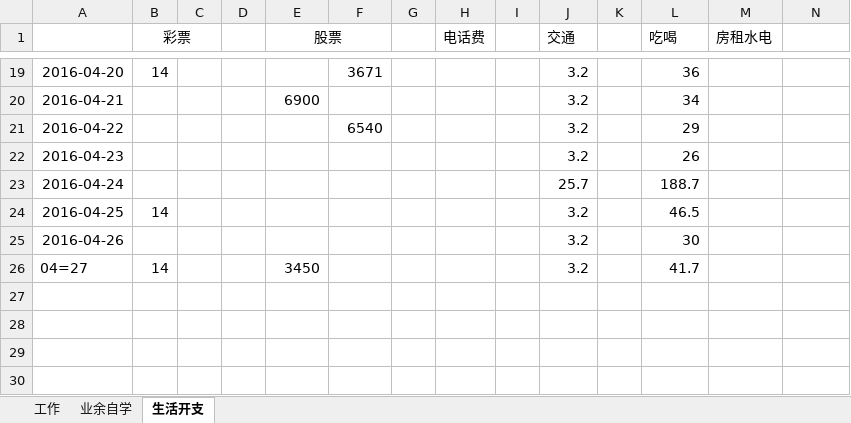
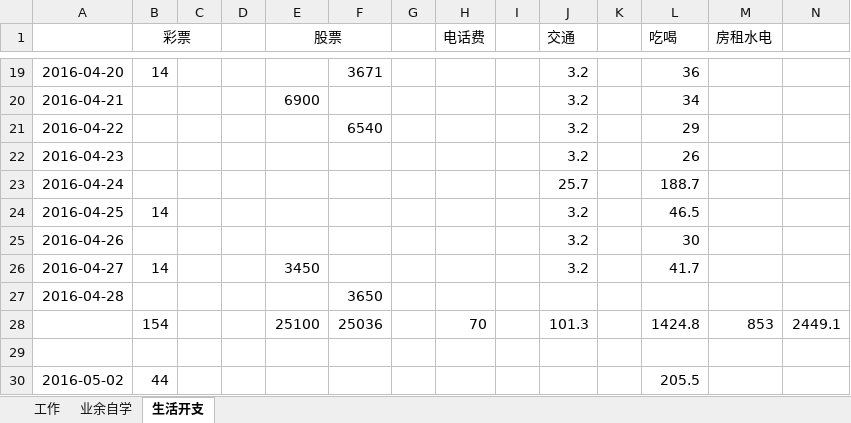
Before and after one commit to wantao/wendang, an Excel workbook: plan_of_april.xlsx, sheet 生活开支, drawn as a sheet; only a part is shown, gaps mark what is left out; values as stored, in another font and other column widths than the file's, no borders; the diff names each change by its address in the sheet, - before the commit and + after, or states it on an @@ line.

Commit message:
modify

```diff
--- a/plan_of_april.xlsx (sheet 生活开支)
+++ b/plan_of_april.xlsx (sheet 生活开支)
-A26: 04=27
+A26: 2016-04-27
+row 27: 2016-04-28 |  |  |  |  | 3650
+row 28:  | 154 |  |  | 25100 | 25036 |  | 70 |  | 101.3 |  | 1424.8 | 853 | 2449.1
+row 29: (empty)
+row 30: 2016-05-02 | 44 |  |  |  |  |  |  |  |  |  | 205.5
```
